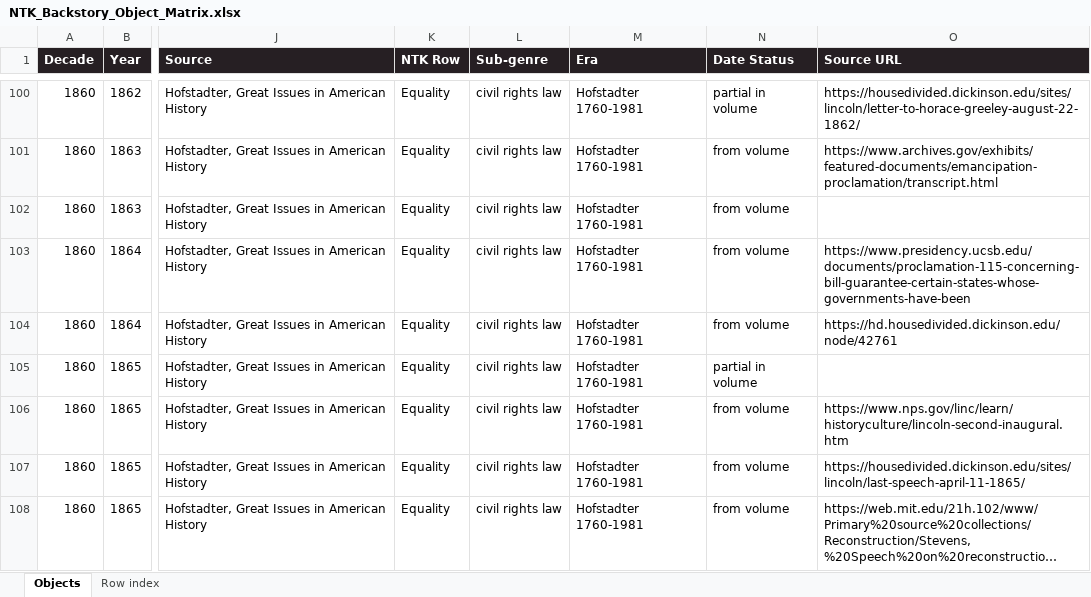
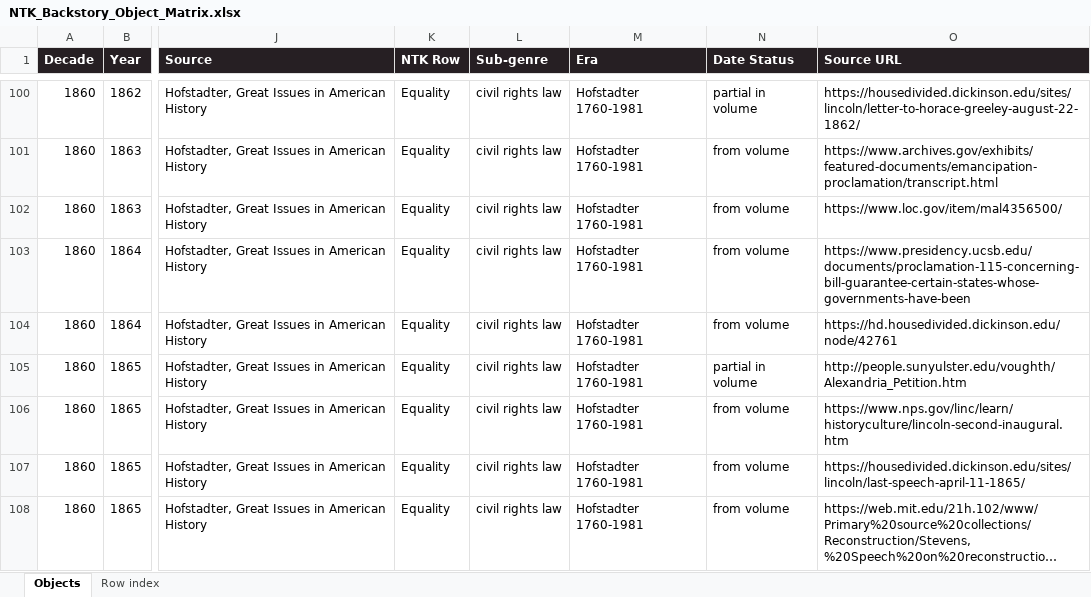
Before and after one commit to maxzimbert/ntknews, an Excel workbook: editorial/NTK_Backstory_Object_Matrix.xlsx, sheet Objects, drawn as a sheet; only a part is shown, gaps mark what is left out; long unchanged cells end in …; values as stored, in another font and other column widths than the file's, no borders; the diff covers the shown part only; the diff names each change by its address in the sheet, - before the commit and + after, or states it on an @@ line.

```diff
--- a/editorial/NTK_Backstory_Object_Matrix.xlsx (sheet Objects)
+++ b/editorial/NTK_Backstory_Object_Matrix.xlsx (sheet Objects)
-O102 (Source URL): (empty)
+O102 (Source URL): https://www.loc.gov/item/mal4356500/
-O105 (Source URL): (empty)
+O105 (Source URL): http://people.sunyulster.edu/voughth/Alexandria_Petition.htm
```
Also changed, not shown: 45 edited cells elsewhere in this sheet.
